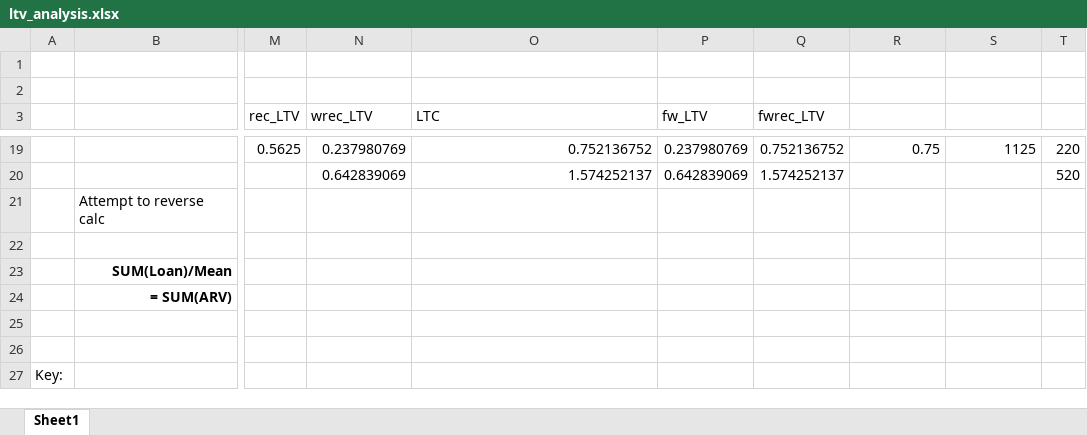
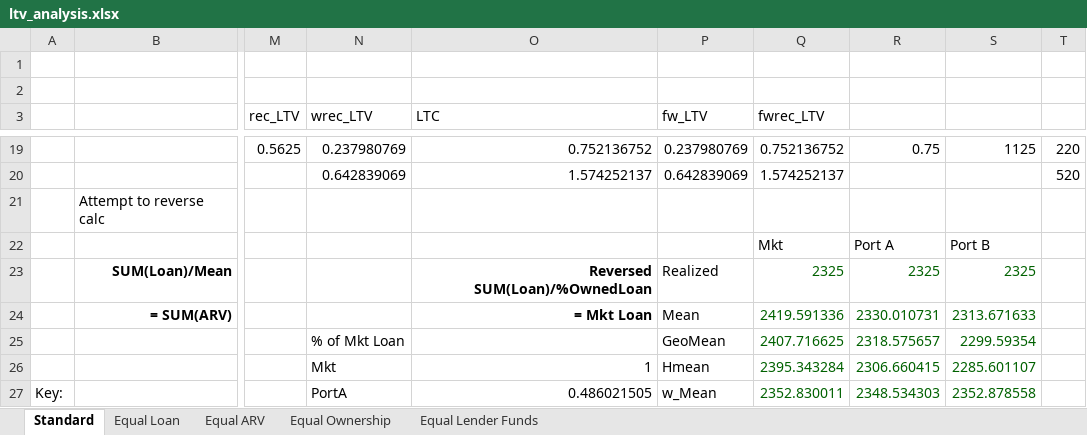
Before and after one commit to cmjernigan/LTV, an Excel workbook: ltv_analysis.xlsx, sheet Standard, drawn as a sheet; only a part is shown, gaps mark what is left out; values as stored, in another font and other column widths than the file's, no borders; conditional formats and table styles not drawn; the diff covers the shown part only; the diff names each change by its address in the sheet, - before the commit and + after, or states it on an @@ line.

```diff
--- a/ltv_analysis.xlsx (sheet Standard)
+++ b/ltv_analysis.xlsx (sheet Standard)
-sheet tab: Sheet1
+sheet tab: Standard
+sheet tab: Equal Loan
+sheet tab: Equal ARV
+sheet tab: Equal Ownership
+sheet tab: Equal Lender Funds
-Q22 (fwrec_LTV): (empty)
+Q22 (fwrec_LTV): Mkt
-R22: (empty)
+R22: Port A
-S22: (empty)
+S22: Port B
-O23 (LTC): (empty)
+O23 (LTC): Reversed SUM(Loan)/%OwnedLoan
-P23 (fw_LTV): (empty)
+P23 (fw_LTV): Realized
-Q23 (fwrec_LTV): (empty)
+Q23 (fwrec_LTV): 2325
-R23: (empty)
+R23: 2325
-S23: (empty)
+S23: 2325
-O24 (LTC): (empty)
+O24 (LTC): = Mkt Loan
-P24 (fw_LTV): (empty)
+P24 (fw_LTV): Mean
-Q24 (fwrec_LTV): (empty)
+Q24 (fwrec_LTV): 2419.591336
-R24: (empty)
+R24: 2330.010731
-S24: (empty)
+S24: 2313.671633
-N25 (wrec_LTV): (empty)
+N25 (wrec_LTV): % of Mkt Loan
-P25 (fw_LTV): (empty)
+P25 (fw_LTV): GeoMean
-Q25 (fwrec_LTV): (empty)
+Q25 (fwrec_LTV): 2407.716625
-R25: (empty)
+R25: 2318.575657
-S25: (empty)
+S25: 2299.59354
-N26 (wrec_LTV): (empty)
+N26 (wrec_LTV): Mkt
-O26 (LTC): (empty)
+O26 (LTC): 1
-P26 (fw_LTV): (empty)
+P26 (fw_LTV): Hmean
-Q26 (fwrec_LTV): (empty)
+Q26 (fwrec_LTV): 2395.343284
-R26: (empty)
+R26: 2306.660415
-S26: (empty)
+S26: 2285.601107
-N27 (wrec_LTV): (empty)
+N27 (wrec_LTV): PortA
-O27 (LTC): (empty)
+O27 (LTC): 0.486021505
-P27 (fw_LTV): (empty)
+P27 (fw_LTV): w_Mean
-Q27 (fwrec_LTV): (empty)
+Q27 (fwrec_LTV): 2352.830011
-R27: (empty)
+R27: 2348.534303
-S27: (empty)
+S27: 2352.878558
```
Also changed, not shown: 55 edited cells elsewhere in this sheet.
